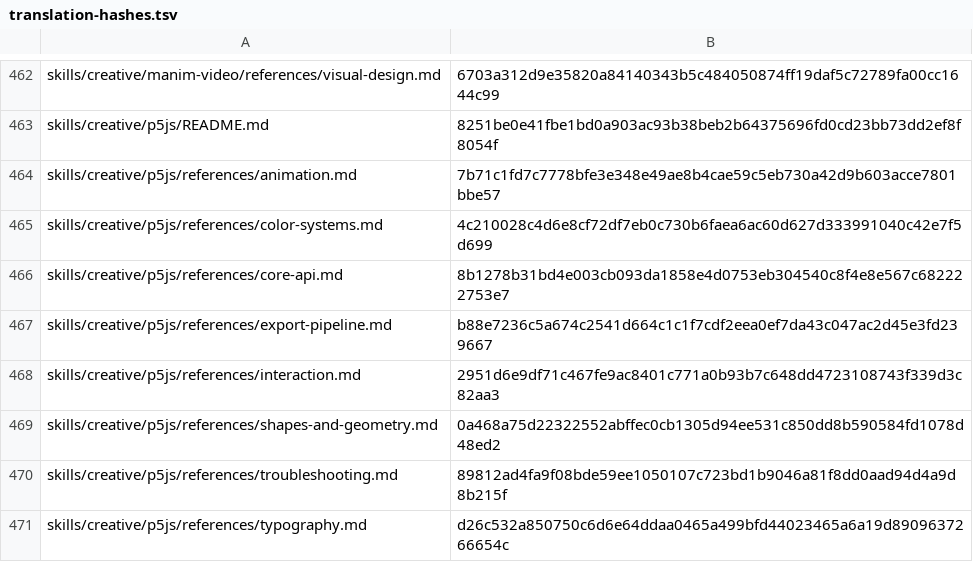
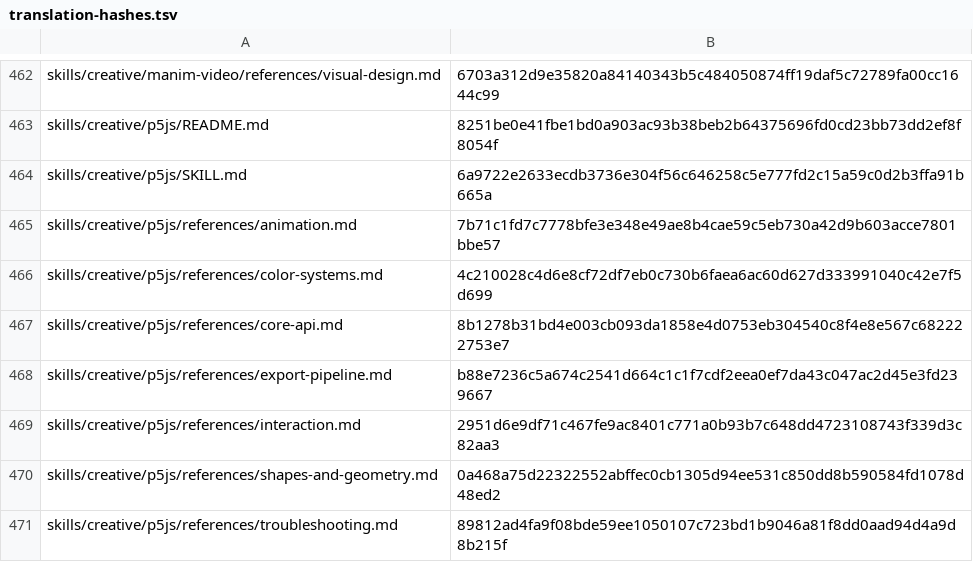
Before and after one commit to RyderFreeman4Logos/hermes-agent-docs-i18n, a TSV file: state/translation-hashes.tsv, drawn as a sheet; only a part is shown, gaps mark what is left out; the shorter side is filled out with more unchanged rows.

Commit message:
docs: translate skills/creative/p5js/SKILL.md
Translated Hermes Agent source document:

skills/creative/p5js/SKILL.md

```diff
--- a/state/translation-hashes.tsv
+++ b/state/translation-hashes.tsv
@@ -463,2 +463,3 @@ skills/creative/manim-video/references/visual-design.md	6703a312d9e35820a8414034
 skills/creative/p5js/README.md	8251be0e41fbe1bd0a903ac93b38beb2b64375696fd0cd23bb73dd2ef8f8054f
+skills/creative/p5js/SKILL.md	6a9722e2633ecdb3736e304f56c646258c5e777fd2c15a59c0d2b3ffa91b665a
 skills/creative/p5js/references/animation.md	7b71c1fd7c7778bfe3e348e49ae8b4cae59c5eb730a42d9b603acce7801bbe57
```
Also changed, not shown: 3 other files.
